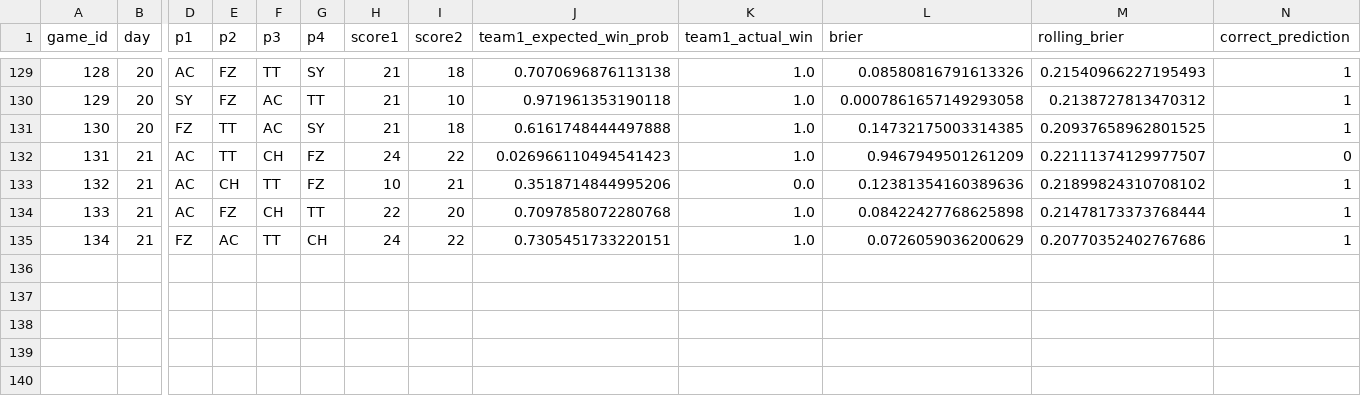
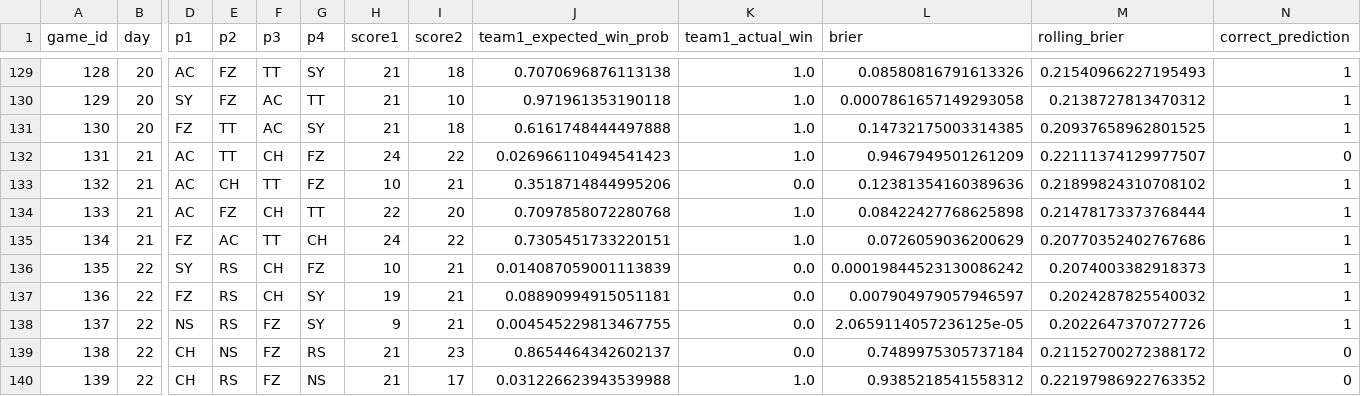
Before and after one commit to colechar-oss/Ping-Pong-Data-Analysis-Dashboard, a CSV file: docs/ML Data/trueskill_prediction_quality.csv, drawn as a sheet; only a part is shown, gaps mark what is left out; rows hold the shown columns only; the diff names each change by its address in the sheet, - before the commit and + after, or states it on an @@ line.

```diff
--- a/docs/ML Data/trueskill_prediction_quality.csv
+++ b/docs/ML Data/trueskill_prediction_quality.csv
+row 136: 135 | 22 | SY | RS | CH | FZ | 10 | 21 | 0.014087059001113839 | 0.0 | 0.00019844523130086242 | 0.2074003382918373 | 1
+row 137: 136 | 22 | FZ | RS | CH | SY | 19 | 21 | 0.08890994915051181 | 0.0 | 0.007904979057946597 | 0.2024287825540032 | 1
+row 138: 137 | 22 | NS | RS | FZ | SY | 9 | 21 | 0.004545229813467755 | 0.0 | 2.0659114057236125e-05 | 0.2022647370727726 | 1
+row 139: 138 | 22 | CH | NS | FZ | RS | 21 | 23 | 0.8654464342602137 | 0.0 | 0.7489975305737184 | 0.21152700272388172 | 0
+row 140: 139 | 22 | CH | RS | FZ | NS | 21 | 17 | 0.031226623943539988 | 1.0 | 0.9385218541558312 | 0.22197986922763352 | 0
```
Also changed, not shown: docs/ML Data/ml_training_table.csv, docs/ML Data/trueskill_history.csv, 50 other files.
